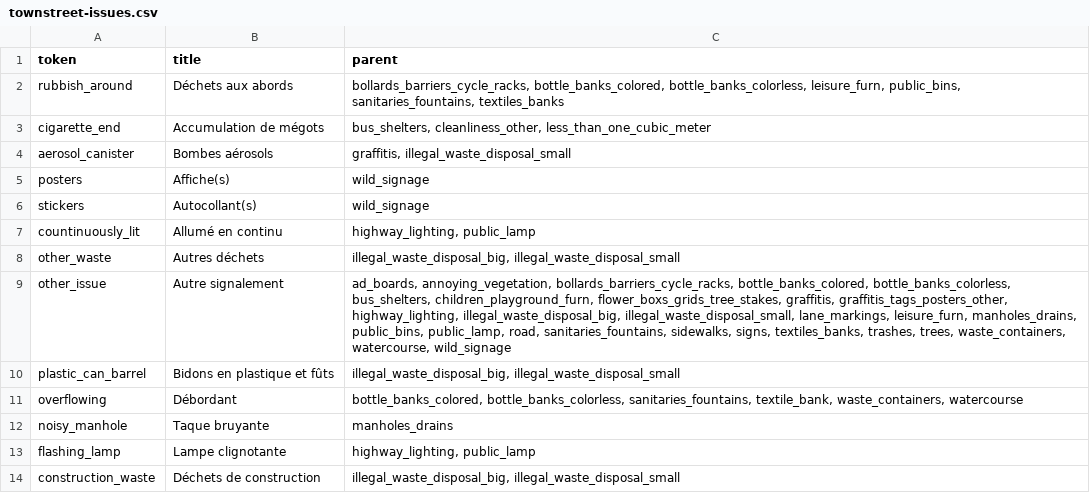
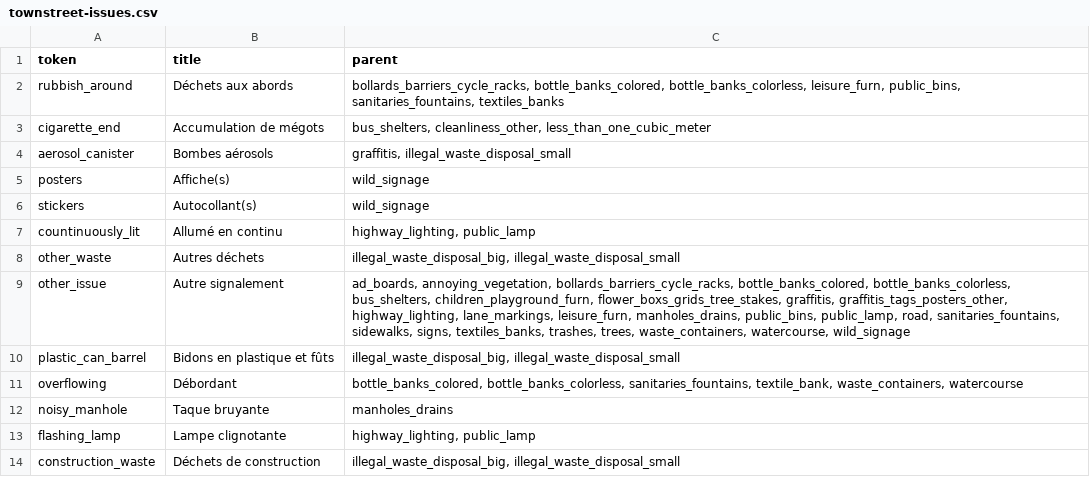
Before and after one commit to IMIO/imio-townstreet, a CSV file: imio_town_street/datasources/csv/townstreet-issues.csv, drawn as a sheet; only a part is shown.

Commit message:
[TELE-788] fix duplicata (autre signalement / autre dechets)

```diff
--- a/imio_town_street/datasources/csv/townstreet-issues.csv
+++ b/imio_town_street/datasources/csv/townstreet-issues.csv
@@ -8,3 +8,3 @@ countinuously_lit,Allumé en continu,"highway_lighting, public_lamp"
 other_waste,Autres déchets,"illegal_waste_disposal_big, illegal_waste_disposal_small"
-other_issue,Autre signalement,"ad_boards, annoying_vegetation, bollards_barriers_cycle_racks, bottle_banks_colored, bottle_banks_colorless, bus_shelters, children_playground_furn, flower_boxs_grids_tree_stakes, graffitis, graffitis_tags_posters_other, highway_lighting, illegal_waste_disposal_big, illegal_waste_disposal_small, lane_markings, leisure_furn, manholes_drains, public_bins, public_lamp, road, sanitaries_fountains, sidewalks, signs, textiles_banks, trashes, trees, waste_containers, watercourse, wild_signage"
+other_issue,Autre signalement,"ad_boards, annoying_vegetation, bollards_barriers_cycle_racks, bottle_banks_colored, bottle_banks_colorless, bus_shelters, children_playground_furn, flower_boxs_grids_tree_stakes, graffitis, graffitis_tags_posters_other, highway_lighting, lane_markings, leisure_furn, manholes_drains, public_bins, public_lamp, road, sanitaries_fountains, sidewalks, signs, textiles_banks, trashes, trees, waste_containers, watercourse, wild_signage"
 plastic_can_barrel,Bidons en plastique et fûts,"illegal_waste_disposal_big, illegal_waste_disposal_small"
```
